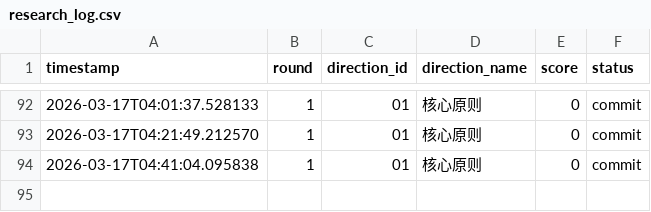
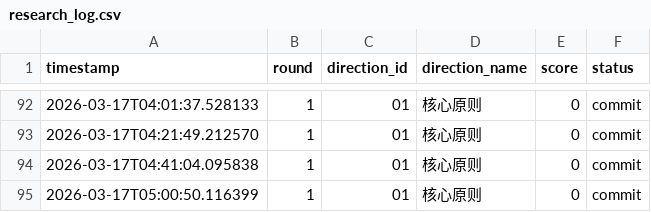
Before and after one commit to YakuzaRyo/RustStateSpaceResearch, a CSV file: logs/research_log.csv, drawn as a sheet; only a part is shown, gaps mark what is left out.

Commit message:
研究方向 01: 核心原则 得分 0

```diff
--- a/logs/research_log.csv
+++ b/logs/research_log.csv
@@ -94 +94,2 @@ timestamp,round,direction_id,direction_name,score,status
 2026-03-17T04:41:04.095838,1,01,核心原则,0,commit
+2026-03-17T05:00:50.116399,1,01,核心原则,0,commit
```
Also changed, not shown: 1 other file.
